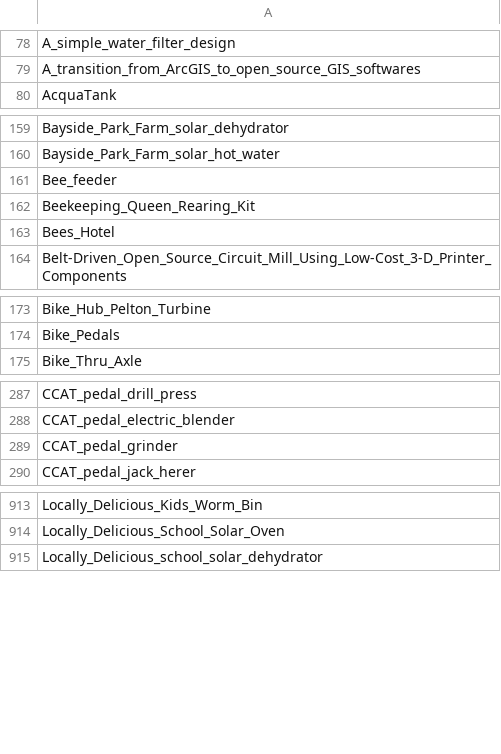
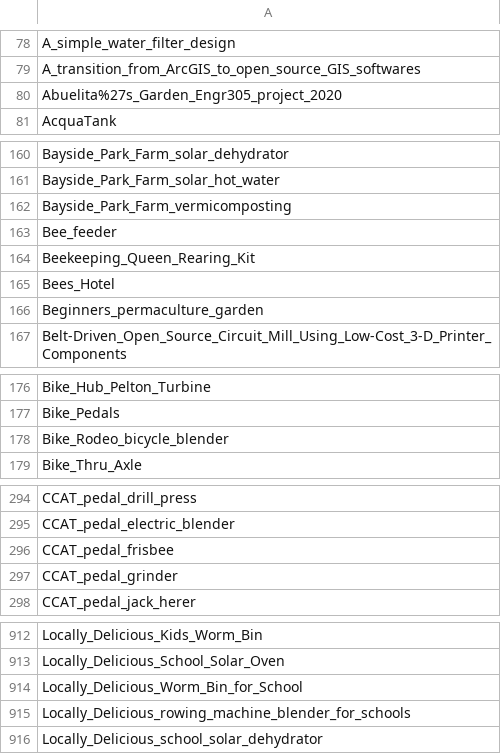
Before and after one commit to OPEN-NEXT/LOSH-Appropedia-Scraper, a CSV file: appro_proj_names.csv, drawn as a sheet; only a part is shown, gaps mark what is left out; the diff covers the shown part only; the diff names each change by its address in the sheet, - before the commit and + after, or states it on an @@ line.

```diff
--- a/appro_proj_names.csv
+++ b/appro_proj_names.csv
+row 80: Abuelita%27s_Garden_Engr305_project_2020
+row 162: Bayside_Park_Farm_vermicomposting
+row 166: Beginners_permaculture_garden
+row 178: Bike_Rodeo_bicycle_blender
+row 296: CCAT_pedal_frisbee
+row 914: Locally_Delicious_Worm_Bin_for_School
+row 915: Locally_Delicious_rowing_machine_blender_for_schools
```
Also changed, not shown: 19 added rows, 18 removed rows and 1 edited cell elsewhere in this file, appro_yaml_urls.csv, 1 other file.
